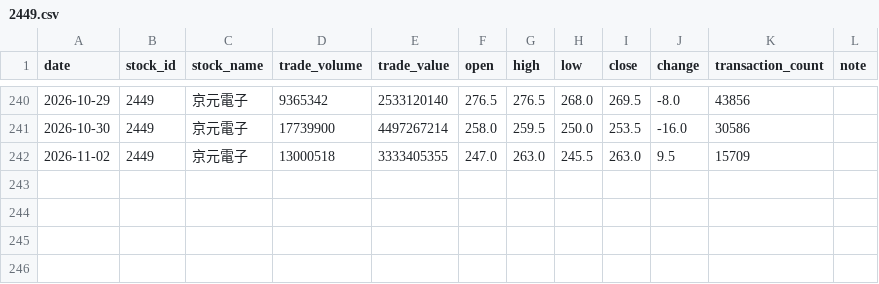
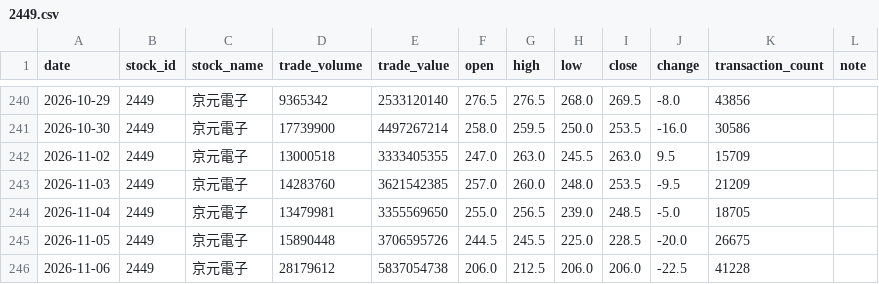
Before and after one commit to BrianNguyen291/Stock, a CSV file: 2449.csv, drawn as a sheet; only a part is shown, gaps mark what is left out; the diff names each change by its address in the sheet, - before the commit and + after, or states it on an @@ line.

```diff
--- a/2449.csv
+++ b/2449.csv
+row 243: 2026-11-03 | 2449 | 京元電子 | 14283760 | 3621542385 | 257.0 | 260.0 | 248.0 | 253.5 | -9.5 | 21209
+row 244: 2026-11-04 | 2449 | 京元電子 | 13479981 | 3355569650 | 255.0 | 256.5 | 239.0 | 248.5 | -5.0 | 18705
+row 245: 2026-11-05 | 2449 | 京元電子 | 15890448 | 3706595726 | 244.5 | 245.5 | 225.0 | 228.5 | -20.0 | 26675
+row 246: 2026-11-06 | 2449 | 京元電子 | 28179612 | 5837054738 | 206.0 | 212.5 | 206.0 | 206.0 | -22.5 | 41228
```
Also changed, not shown: 2330.csv, 2408.csv, 9 other files.
